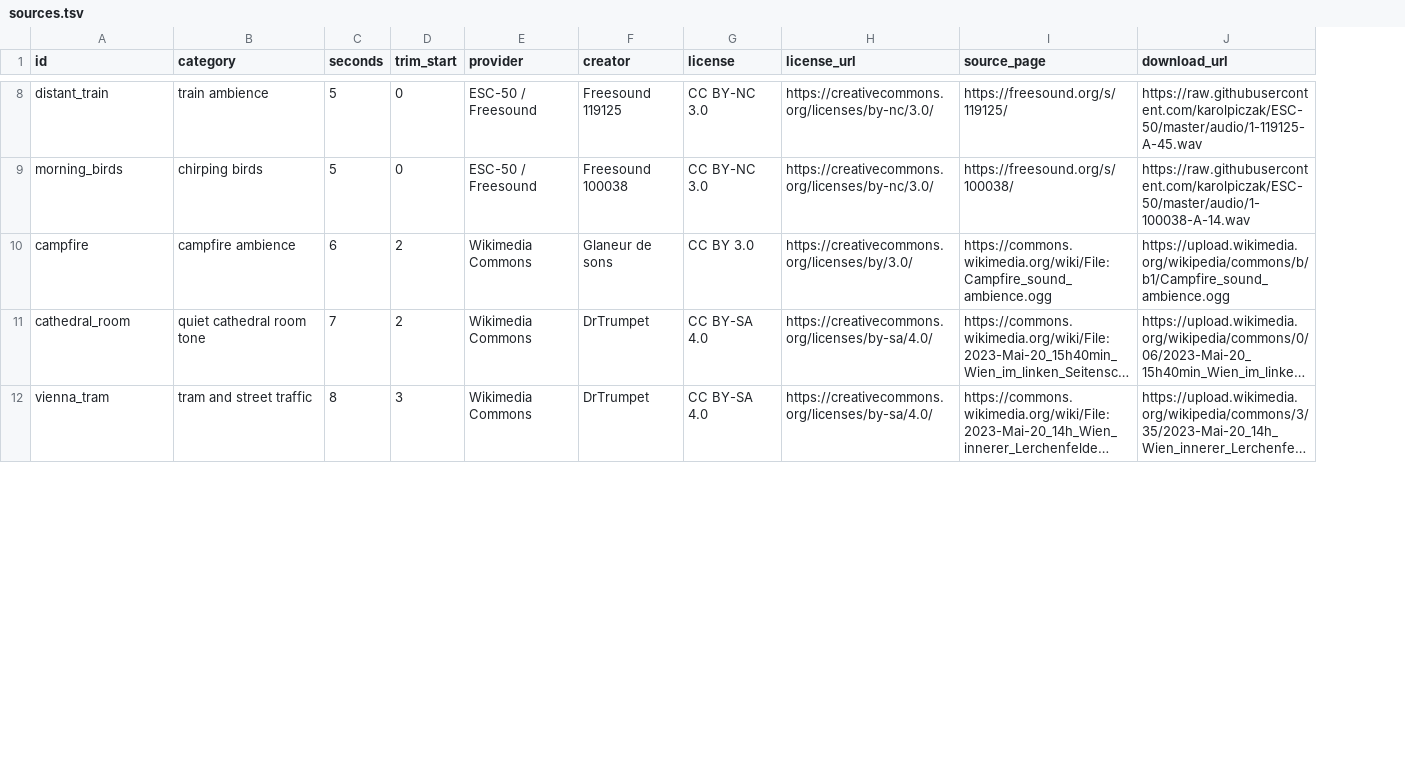
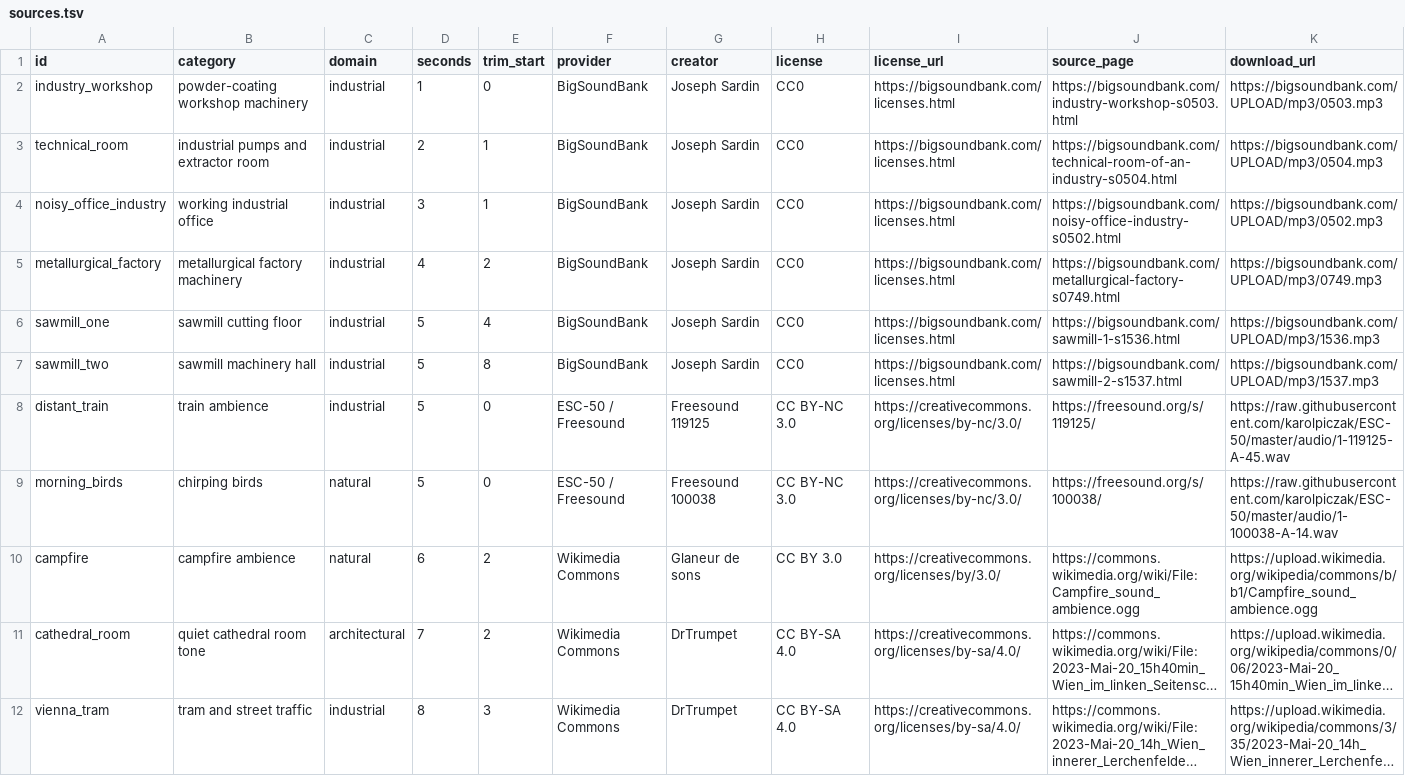
Before and after one commit to babymastodon/sounds, a TSV file: conv1/sources.tsv, drawn as a sheet; only a part is shown, gaps mark what is left out; long unchanged cells end in …; the diff covers the shown part only; the diff names each change by its address in the sheet, - before the commit and + after, or states it on an @@ line.

Commit message:
Require an industrial-majority ambience set

```diff
--- a/conv1/sources.tsv
+++ b/conv1/sources.tsv
+column C (domain), rows 8-12: industrial | natural | natural | architectural | industrial
+row 2: industry_workshop | powder-coating workshop machinery | industrial | 1 | 0 | BigSoundBank | Joseph Sardin | CC0 | https://bigsoundbank.com/licenses.html | https://bigsoundbank.com/industry-workshop-s0503.html | https://bigsoundbank.com/UPLOAD/mp3/0503.mp3
+row 3: technical_room | industrial pumps and extractor room | industrial | 2 | 1 | BigSoundBank | Joseph Sardin | CC0 | https://bigsoundbank.com/licenses.html | https://bigsoundbank.com/technical-room-of-an-industry-s0504.html | https://bigsoundbank.com/UPLOAD/mp3/0504.mp3
+row 4: noisy_office_industry | working industrial office | industrial | 3 | 1 | BigSoundBank | Joseph Sardin | CC0 | https://bigsoundbank.com/licenses.html | https://bigsoundbank.com/noisy-office-industry-s0502.html | https://bigsoundbank.com/UPLOAD/mp3/0502.mp3
+row 5: metallurgical_factory | metallurgical factory machinery | industrial | 4 | 2 | BigSoundBank | Joseph Sardin | CC0 | https://bigsoundbank.com/licenses.html | https://bigsoundbank.com/metallurgical-factory-s0749.html | https://bigsoundbank.com/UPLOAD/mp3/0749.mp3
+row 6: sawmill_one | sawmill cutting floor | industrial | 5 | 4 | BigSoundBank | Joseph Sardin | CC0 | https://bigsoundbank.com/licenses.html | https://bigsoundbank.com/sawmill-1-s1536.html | https://bigsoundbank.com/UPLOAD/mp3/1536.mp3
+row 7: sawmill_two | sawmill machinery hall | industrial | 5 | 8 | BigSoundBank | Joseph Sardin | CC0 | https://bigsoundbank.com/licenses.html | https://bigsoundbank.com/sawmill-2-s1537.html | https://bigsoundbank.com/UPLOAD/mp3/1537.mp3
```
Also changed, not shown: 3 added rows, 9 removed rows and 2 edited cells elsewhere in this file, 3 other files.
